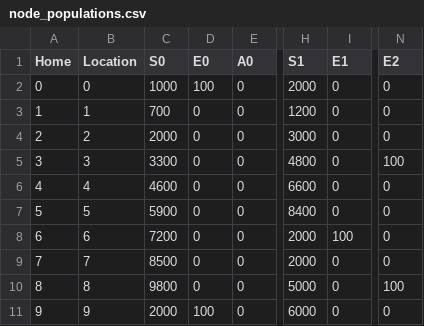
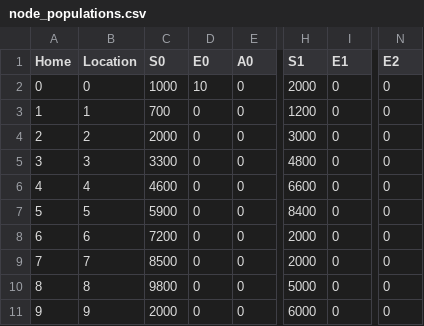
Before and after one commit to lukastk/PyRossGeo, a CSV file: examples/tutorial3-interventions/SEAIR_network/node_populations.csv, drawn as a sheet; only a part is shown, gaps mark what is left out; the diff names each change by its address in the sheet, - before the commit and + after, or states it on an @@ line.

Commit message:
Finished tutorial 3

```diff
--- a/examples/tutorial3-interventions/SEAIR_network/node_populations.csv
+++ b/examples/tutorial3-interventions/SEAIR_network/node_populations.csv
-D2 (E0): 100
+D2 (E0): 10
-N5 (E2): 100
+N5 (E2): 0
-I8 (E1): 100
+I8 (E1): 0
-N10 (E2): 100
+N10 (E2): 0
-D11 (E0): 100
+D11 (E0): 0
```
Also changed, not shown: 9 other files.
